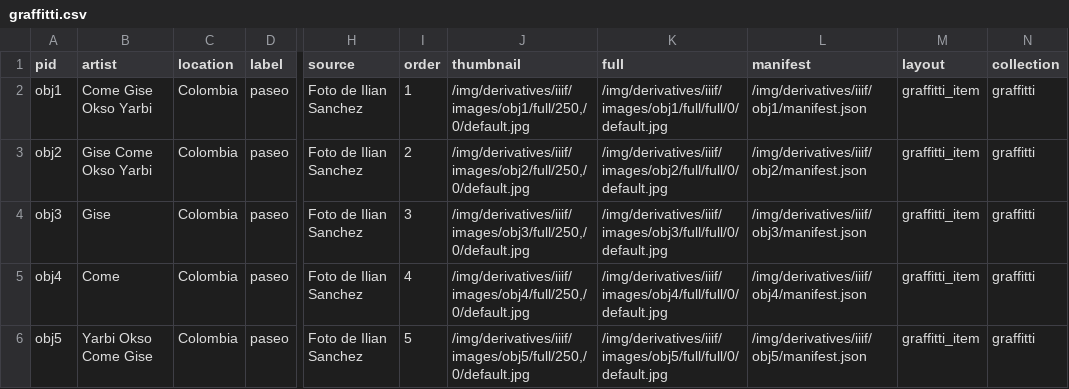
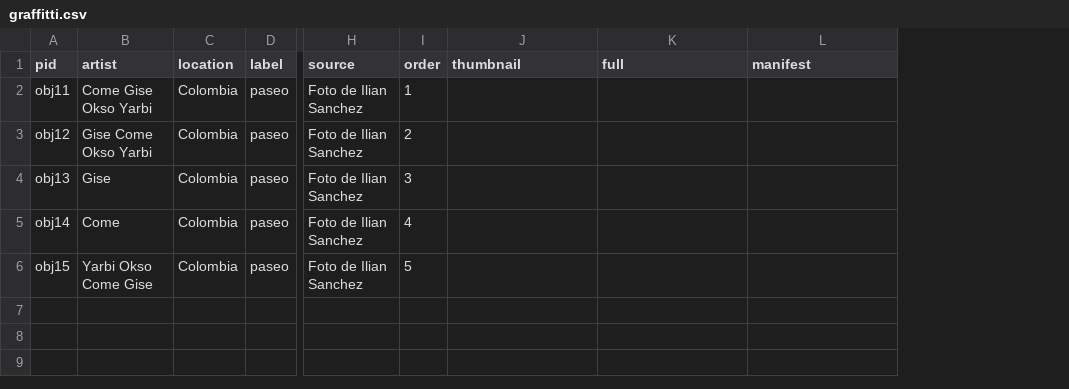
Before and after one commit to binipringle/laislat, a CSV file: _data/graffitti.csv, drawn as a sheet; only a part is shown, gaps mark what is left out; the diff names each change by its address in the sheet, - before the commit and + after, or states it on an @@ line.

Commit message:
renumbered objects in graffitti and pig

```diff
--- a/_data/graffitti.csv
+++ b/_data/graffitti.csv
-column M (layout), rows 2-6: all graffitti_item
-column N (collection), rows 2-6: all graffitti
-A2 (pid): obj1
+A2 (pid): obj11
-J2 (thumbnail): /img/derivatives/iiif/images/obj1/full/250,/0/default.jpg
+J2 (thumbnail): (empty)
-K2 (full): /img/derivatives/iiif/images/obj1/full/full/0/default.jpg
+K2 (full): (empty)
-L2 (manifest): /img/derivatives/iiif/obj1/manifest.json
+L2 (manifest): (empty)
-A3 (pid): obj2
+A3 (pid): obj12
-J3 (thumbnail): /img/derivatives/iiif/images/obj2/full/250,/0/default.jpg
+J3 (thumbnail): (empty)
-K3 (full): /img/derivatives/iiif/images/obj2/full/full/0/default.jpg
+K3 (full): (empty)
-L3 (manifest): /img/derivatives/iiif/obj2/manifest.json
+L3 (manifest): (empty)
-A4 (pid): obj3
+A4 (pid): obj13
-J4 (thumbnail): /img/derivatives/iiif/images/obj3/full/250,/0/default.jpg
+J4 (thumbnail): (empty)
-K4 (full): /img/derivatives/iiif/images/obj3/full/full/0/default.jpg
+K4 (full): (empty)
-L4 (manifest): /img/derivatives/iiif/obj3/manifest.json
+L4 (manifest): (empty)
-A5 (pid): obj4
+A5 (pid): obj14
-J5 (thumbnail): /img/derivatives/iiif/images/obj4/full/250,/0/default.jpg
+J5 (thumbnail): (empty)
-K5 (full): /img/derivatives/iiif/images/obj4/full/full/0/default.jpg
+K5 (full): (empty)
-L5 (manifest): /img/derivatives/iiif/obj4/manifest.json
+L5 (manifest): (empty)
-A6 (pid): obj5
+A6 (pid): obj15
-J6 (thumbnail): /img/derivatives/iiif/images/obj5/full/250,/0/default.jpg
+J6 (thumbnail): (empty)
-K6 (full): /img/derivatives/iiif/images/obj5/full/full/0/default.jpg
+K6 (full): (empty)
-L6 (manifest): /img/derivatives/iiif/obj5/manifest.json
+L6 (manifest): (empty)
```
Also changed, not shown: 6 other files.
